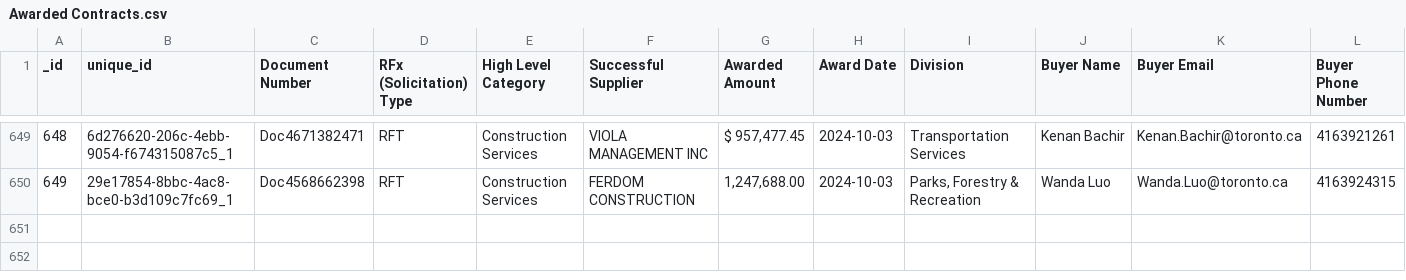
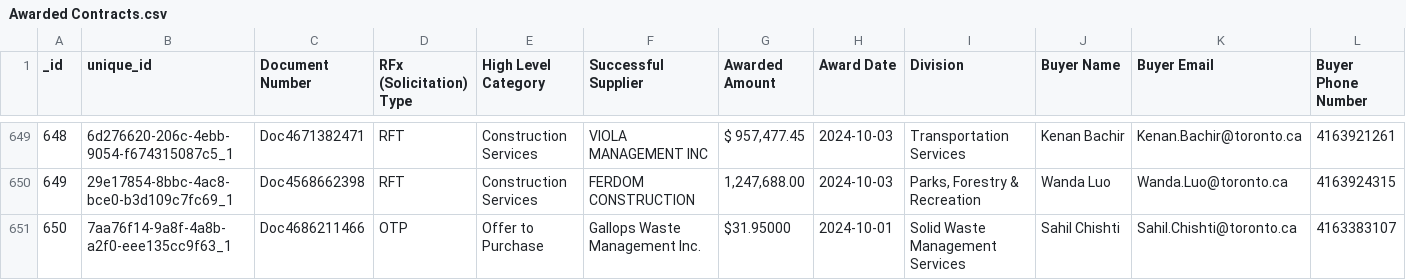
Before and after one commit to RamVasuthevan/city-of-toronto-contracts-data, a CSV file: Awarded Contracts.csv, drawn as a sheet; only a part is shown, gaps mark what is left out; rows hold the shown columns only; the diff names each change by its address in the sheet, - before the commit and + after, or states it on an @@ line.

```diff
--- a/Awarded Contracts.csv
+++ b/Awarded Contracts.csv
+row 651: 650 | 7aa76f14-9a8f-4a8b-a2f0-eee135cc9f63_1 | Doc4686211466 | OTP | Offer to Purchase | Gallops Waste Management Inc. | $31.95000 | 2024-10-01 | Solid Waste Management Services | Sahil Chishti | Sahil.Chishti@toronto.ca | 4163383107
```
Also changed, not shown: All Solicitations.csv.
